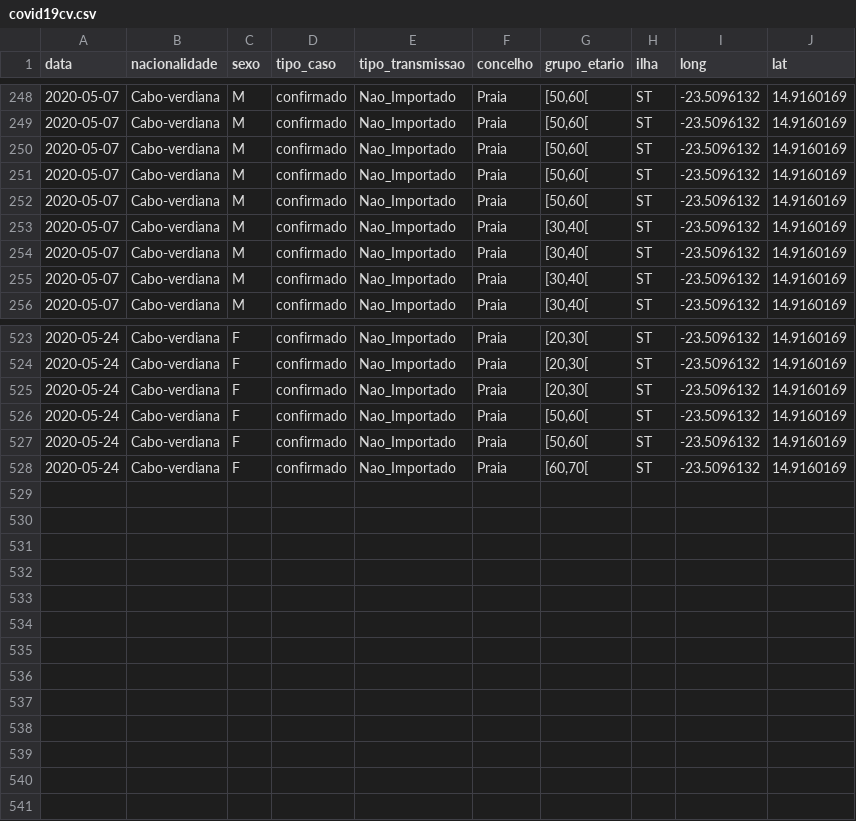
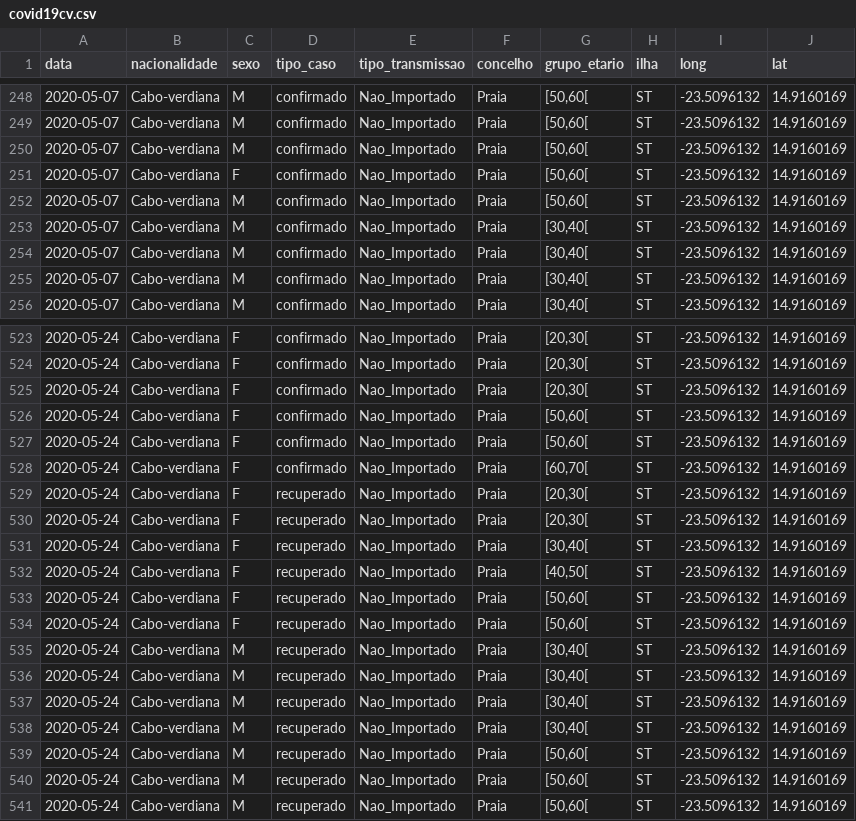
Before and after one commit to marovski/covid19cvdata, a CSV file: data-raw/csv/covid19cv.csv, drawn as a sheet; only a part is shown, gaps mark what is left out.

Commit message:
Update cv data

```diff
--- a/data-raw/csv/covid19cv.csv
+++ b/data-raw/csv/covid19cv.csv
@@ -250,3 +250,3 @@
 2020-05-07,"Cabo-verdiana","M","confirmado","Nao_Importado","Praia","[50,60[","ST",-23.5096132,14.9160169
-2020-05-07,"Cabo-verdiana","M","confirmado","Nao_Importado","Praia","[50,60[","ST",-23.5096132,14.9160169
+2020-05-07,"Cabo-verdiana","F","confirmado","Nao_Importado","Praia","[50,60[","ST",-23.5096132,14.9160169
 2020-05-07,"Cabo-verdiana","M","confirmado","Nao_Importado","Praia","[50,60[","ST",-23.5096132,14.9160169
@@ -528 +528,14 @@
 2020-05-24,"Cabo-verdiana","F","confirmado","Nao_Importado","Praia","[60,70[","ST",-23.5096132,14.9160169
+2020-05-24,"Cabo-verdiana","F","recuperado","Nao_Importado","Praia","[20,30[","ST",-23.5096132,14.9160169
+2020-05-24,"Cabo-verdiana","F","recuperado","Nao_Importado","Praia","[20,30[","ST",-23.5096132,14.9160169
+2020-05-24,"Cabo-verdiana","F","recuperado","Nao_Importado","Praia","[30,40[","ST",-23.5096132,14.9160169
+2020-05-24,"Cabo-verdiana","F","recuperado","Nao_Importado","Praia","[40,50[","ST",-23.5096132,14.9160169
+2020-05-24,"Cabo-verdiana","F","recuperado","Nao_Importado","Praia","[50,60[","ST",-23.5096132,14.9160169
+2020-05-24,"Cabo-verdiana","F","recuperado","Nao_Importado","Praia","[50,60[","ST",-23.5096132,14.9160169
+2020-05-24,"Cabo-verdiana","M","recuperado","Nao_Importado","Praia","[30,40[","ST",-23.5096132,14.9160169
+2020-05-24,"Cabo-verdiana","M","recuperado","Nao_Importado","Praia","[30,40[","ST",-23.5096132,14.9160169
+2020-05-24,"Cabo-verdiana","M","recuperado","Nao_Importado","Praia","[30,40[","ST",-23.5096132,14.9160169
+2020-05-24,"Cabo-verdiana","M","recuperado","Nao_Importado","Praia","[30,40[","ST",-23.5096132,14.9160169
+2020-05-24,"Cabo-verdiana","M","recuperado","Nao_Importado","Praia","[50,60[","ST",-23.5096132,14.9160169
+2020-05-24,"Cabo-verdiana","M","recuperado","Nao_Importado","Praia","[50,60[","ST",-23.5096132,14.9160169
+2020-05-24,"Cabo-verdiana","M","recuperado","Nao_Importado","Praia","[50,60[","ST",-23.5096132,14.9160169
```
Also changed, not shown: 4 other files.
